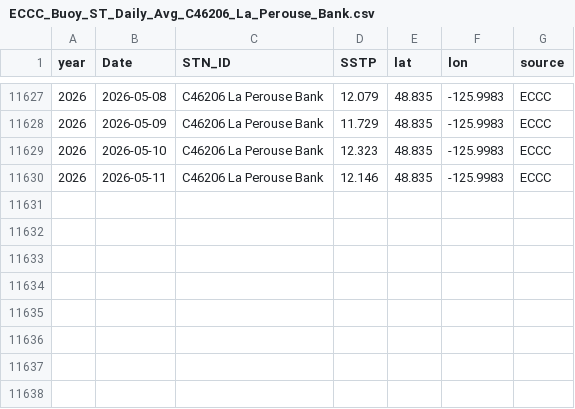
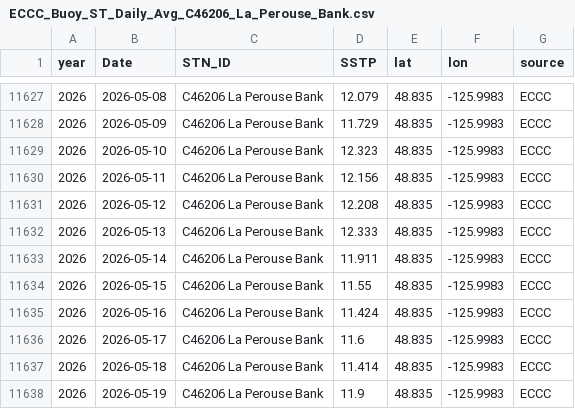
Before and after one commit to IOS-OSD-DPG/Pacific_SST_Monitoring, a CSV file: data/buoy_ST_daily/ECCC_Buoy_ST_Daily_Avg_C46206_La_Perouse_Bank.csv, drawn as a sheet; only a part is shown, gaps mark what is left out.

```diff
--- a/data/buoy_ST_daily/ECCC_Buoy_ST_Daily_Avg_C46206_La_Perouse_Bank.csv
+++ b/data/buoy_ST_daily/ECCC_Buoy_ST_Daily_Avg_C46206_La_Perouse_Bank.csv
@@ -11629,2 +11629,10 @@
 2026,2026-05-10,"C46206 La Perouse Bank",12.323,48.835,-125.9983,"ECCC"
-2026,2026-05-11,"C46206 La Perouse Bank",12.146,48.835,-125.9983,"ECCC"
+2026,2026-05-11,"C46206 La Perouse Bank",12.156,48.835,-125.9983,"ECCC"
+2026,2026-05-12,"C46206 La Perouse Bank",12.208,48.835,-125.9983,"ECCC"
+2026,2026-05-13,"C46206 La Perouse Bank",12.333,48.835,-125.9983,"ECCC"
+2026,2026-05-14,"C46206 La Perouse Bank",11.911,48.835,-125.9983,"ECCC"
+2026,2026-05-15,"C46206 La Perouse Bank",11.55,48.835,-125.9983,"ECCC"
+2026,2026-05-16,"C46206 La Perouse Bank",11.424,48.835,-125.9983,"ECCC"
+2026,2026-05-17,"C46206 La Perouse Bank",11.6,48.835,-125.9983,"ECCC"
+2026,2026-05-18,"C46206 La Perouse Bank",11.414,48.835,-125.9983,"ECCC"
+2026,2026-05-19,"C46206 La Perouse Bank",11.9,48.835,-125.9983,"ECCC"
```
Also changed, not shown: data/buoy_ST_daily/ECCC_Buoy_ST_Daily_Avg_C46145_Central_Dixon_Entrance.csv, data/buoy_ST_daily/ECCC_Buoy_ST_Daily_Avg_C46185_S_Hecate_Strait.csv, 41 other files.
